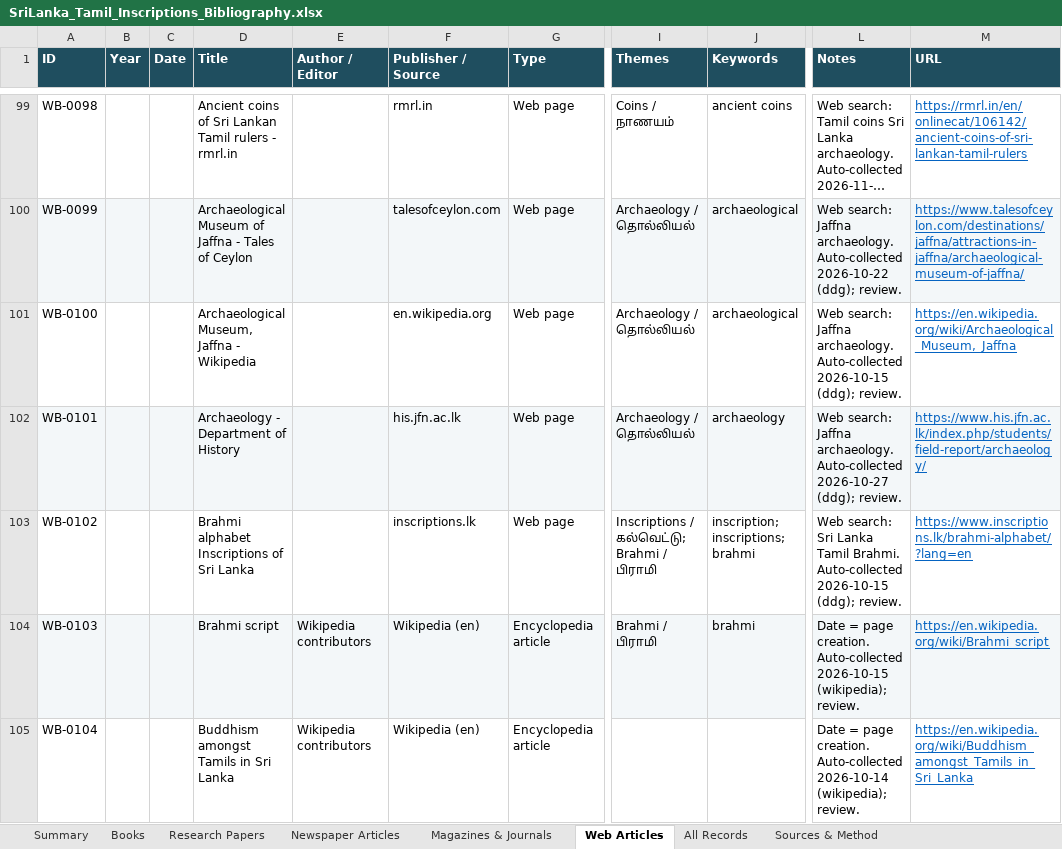
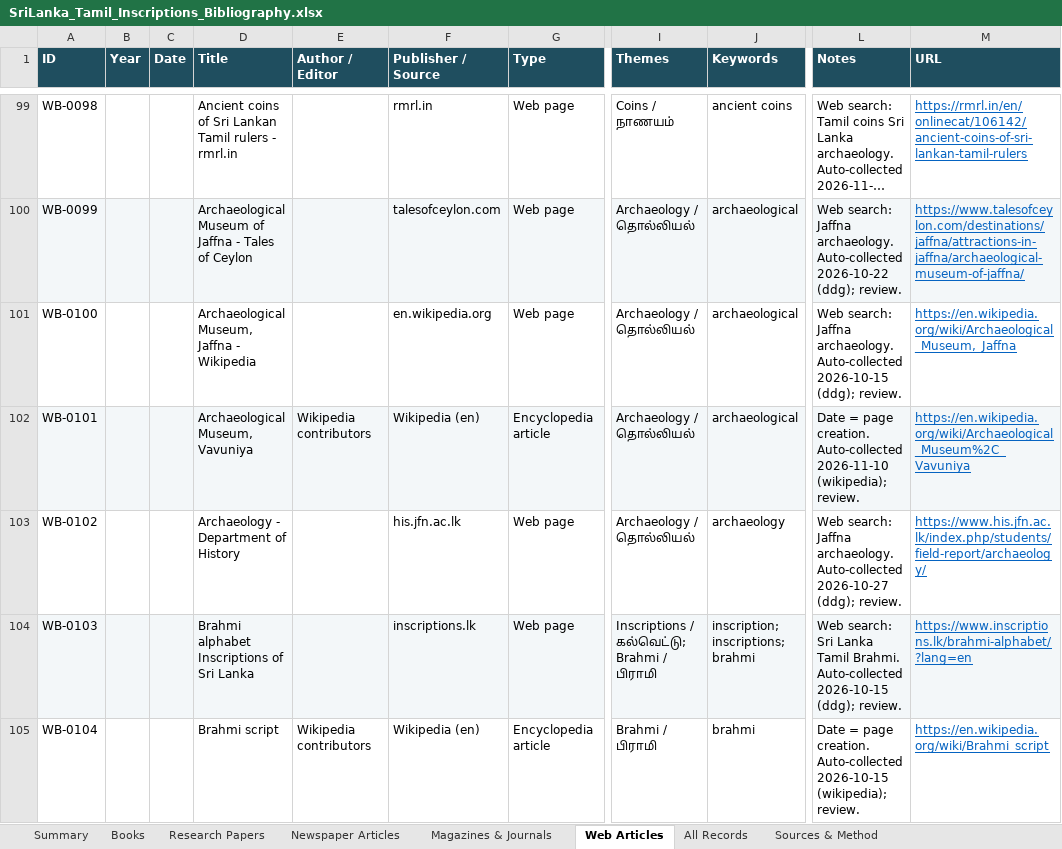
Before and after one commit to Udhayan26/srilanka-tamil-inscriptions-bibliography, an Excel workbook: output/SriLanka_Tamil_Inscriptions_Bibliography.xlsx, sheet Web Articles, drawn as a sheet; only a part is shown, gaps mark what is left out; long unchanged cells end in …; values as stored, in another font and other column widths than the file's, no borders; the diff covers the shown part only; the diff names each change by its address in the sheet, - before the commit and + after, or states it on an @@ line.

```diff
--- a/output/SriLanka_Tamil_Inscriptions_Bibliography.xlsx (sheet Web Articles)
+++ b/output/SriLanka_Tamil_Inscriptions_Bibliography.xlsx (sheet Web Articles)
-D102 (Title): Archaeology - Department of History
+D102 (Title): Archaeological Museum, Vavuniya
-E102 (Author / Editor): (empty)
+E102 (Author / Editor): Wikipedia contributors
-F102 (Publisher / Source): his.jfn.ac.lk
+F102 (Publisher / Source): Wikipedia (en)
-G102 (Type): Web page
+G102 (Type): Encyclopedia article
-J102 (Keywords): archaeology
+J102 (Keywords): archaeological
-L102 (Notes): Web search: Jaffna archaeology. Auto-collected 2026-10-27 (ddg); review.
+L102 (Notes): Date = page creation. Auto-collected 2026-11-10 (wikipedia); review.
-M102 (URL): https://www.his.jfn.ac.lk/index.php/students/field-report/archaeology/
+M102 (URL): https://en.wikipedia.org/wiki/Archaeological_Museum%2C_Vavuniya
-D103 (Title): Brahmi alphabet Inscriptions of Sri Lanka
+D103 (Title): Archaeology - Department of History
-F103 (Publisher / Source): inscriptions.lk
+F103 (Publisher / Source): his.jfn.ac.lk
-I103 (Themes): Inscriptions / கல்வெட்டு; Brahmi / பிராமி
+I103 (Themes): Archaeology / தொல்லியல்
-J103 (Keywords): inscription; inscriptions; brahmi
+J103 (Keywords): archaeology
-L103 (Notes): Web search: Sri Lanka Tamil Brahmi. Auto-collected 2026-10-15 (ddg); review.
+L103 (Notes): Web search: Jaffna archaeology. Auto-collected 2026-10-27 (ddg); review.
-M103 (URL): https://www.inscriptions.lk/brahmi-alphabet/?lang=en
+M103 (URL): https://www.his.jfn.ac.lk/index.php/students/field-report/archaeology/
-D104 (Title): Brahmi script
+D104 (Title): Brahmi alphabet Inscriptions of Sri Lanka
-E104 (Author / Editor): Wikipedia contributors
+E104 (Author / Editor): (empty)
-F104 (Publisher / Source): Wikipedia (en)
+F104 (Publisher / Source): inscriptions.lk
-G104 (Type): Encyclopedia article
+G104 (Type): Web page
-I104 (Themes): Brahmi / பிராமி
+I104 (Themes): Inscriptions / கல்வெட்டு; Brahmi / பிராமி
-J104 (Keywords): brahmi
+J104 (Keywords): inscription; inscriptions; brahmi
-L104 (Notes): Date = page creation. Auto-collected 2026-10-15 (wikipedia); review.
+L104 (Notes): Web search: Sri Lanka Tamil Brahmi. Auto-collected 2026-10-15 (ddg); review.
-M104 (URL): https://en.wikipedia.org/wiki/Brahmi_script
+M104 (URL): https://www.inscriptions.lk/brahmi-alphabet/?lang=en
-D105 (Title): Buddhism amongst Tamils in Sri Lanka
+D105 (Title): Brahmi script
-I105 (Themes): (empty)
+I105 (Themes): Brahmi / பிராமி
-J105 (Keywords): (empty)
+J105 (Keywords): brahmi
-L105 (Notes): …creation. Auto-collected 2026-10-14 (wikipedia); review.
+L105 (Notes): …creation. Auto-collected 2026-10-15 (wikipedia); review.
-M105 (URL): https://en.wikipedia.org/wiki/Buddhism_amongst_Tamils_in_Sri_Lanka
+M105 (URL): https://en.wikipedia.org/wiki/Brahmi_script
```
Also changed, not shown: 2 added rows and 527 edited cells elsewhere in this sheet, sheet All Records, sheet Summary, 4 other files.
